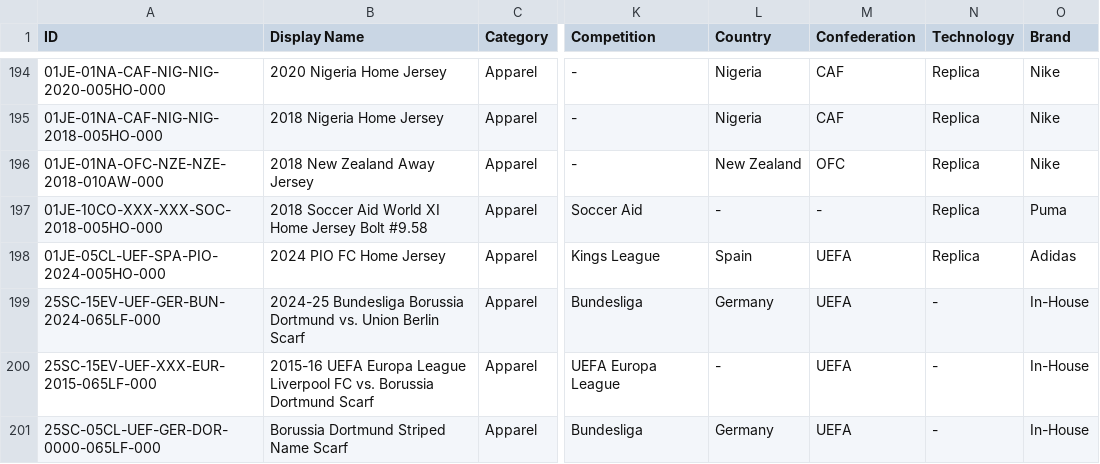
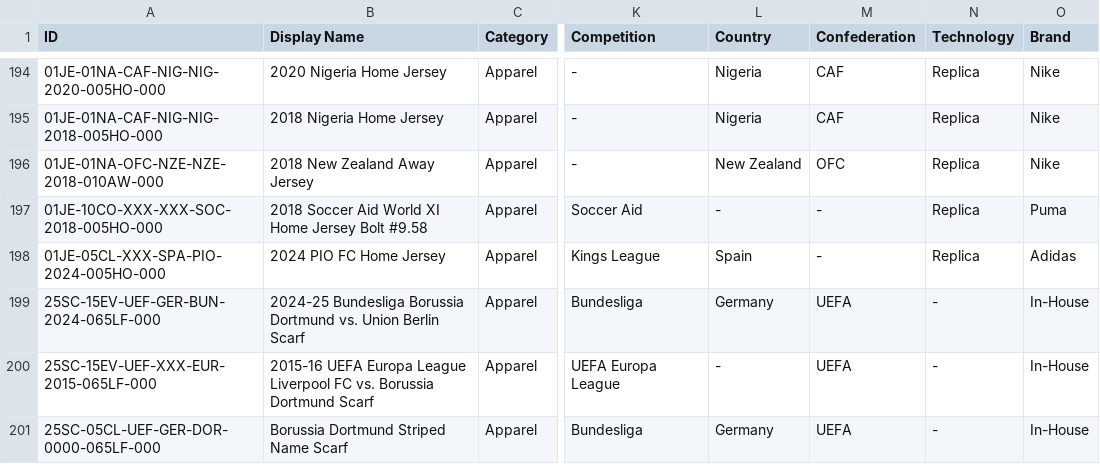
Before and after one commit to Everardo-shain/collections, a CSV file: data/football_collection - Collection.csv, drawn as a sheet; only a part is shown, gaps mark what is left out; the diff covers the shown part only; the diff names each change by its address in the sheet, - before the commit and + after, or states it on an @@ line.

Commit message:
Created simple index and item on football

```diff
--- a/data/football_collection - Collection.csv
+++ b/data/football_collection - Collection.csv
-A198 (ID): 01JE-05CL-UEF-SPA-PIO-2024-005HO-000
+A198 (ID): 01JE-05CL-XXX-SPA-PIO-2024-005HO-000
-M198 (Confederation): UEFA
+M198 (Confederation): -
```
Also changed, not shown: 1 added row and 5 edited cells elsewhere in this file, 6 other files.
